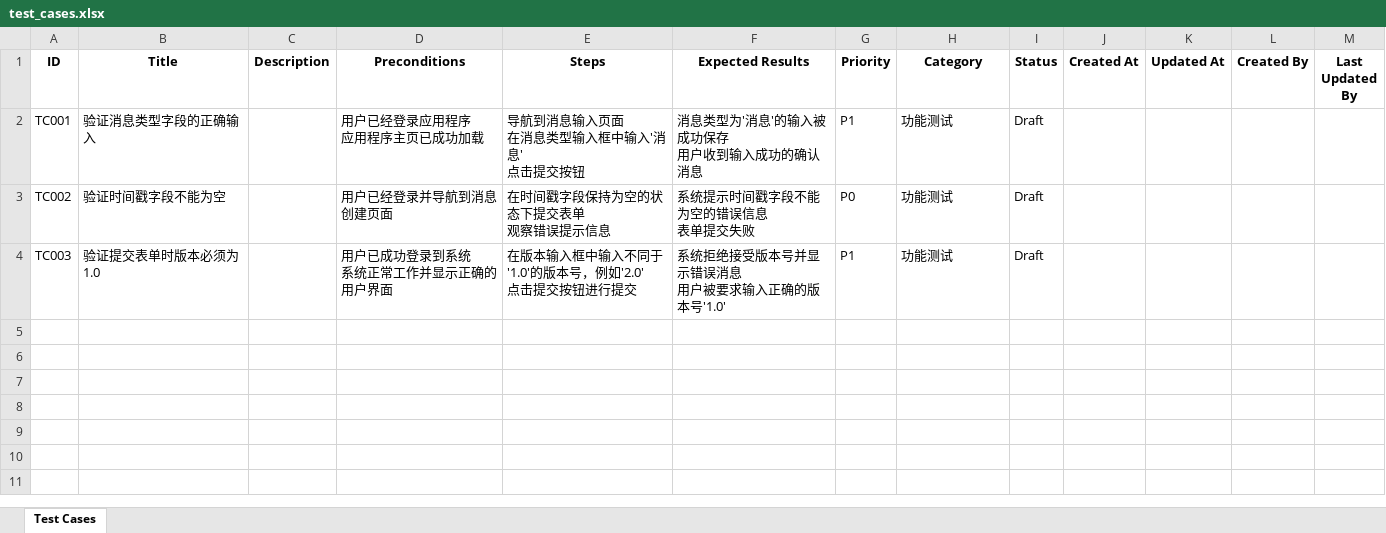
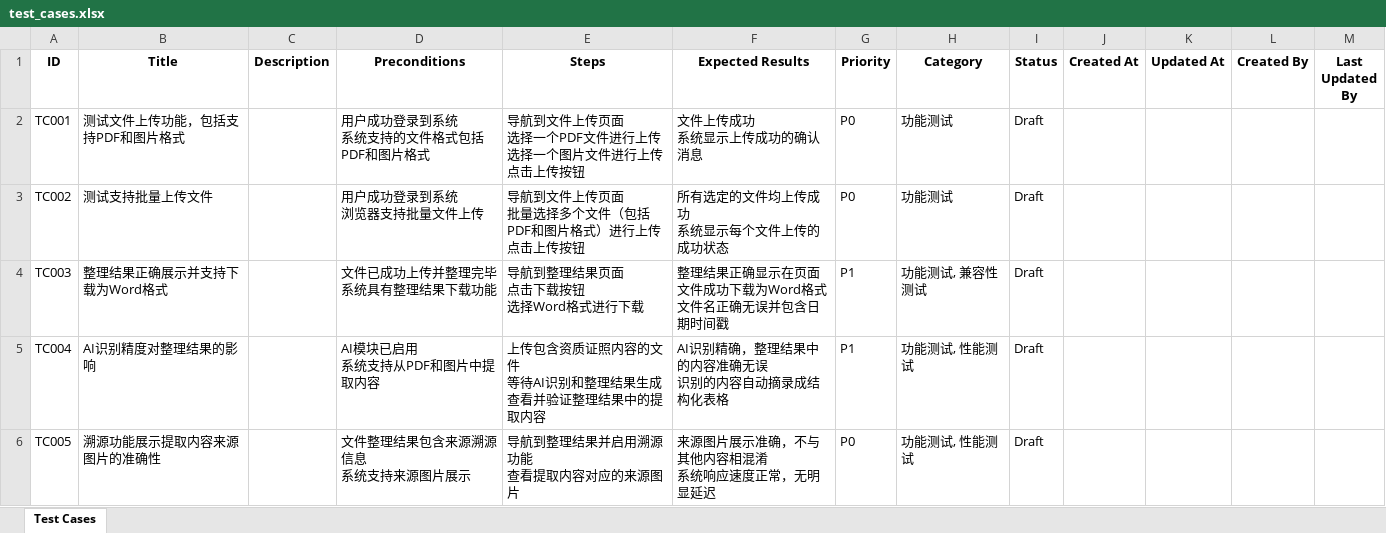
Before and after one commit to shuangliangQiu/Auto_Generate_Test_Cases, an Excel workbook: test_cases.xlsx, sheet Test Cases, drawn as a sheet; values as stored, in another font and other column widths than the file's, no borders; ↵ is a line break in a cell; the diff names each change by its address in the sheet, - before the commit and + after, or states it on an @@ line.

```diff
--- a/test_cases.xlsx (sheet Test Cases)
+++ b/test_cases.xlsx (sheet Test Cases)
-B2 (Title): 验证消息类型字段的正确输入
+B2 (Title): 测试文件上传功能，包括支持PDF和图片格式
-D2 (Preconditions): 用户已经登录应用程序 ↵ 应用程序主页已成功加载
+D2 (Preconditions): 用户成功登录到系统 ↵ 系统支持的文件格式包括PDF和图片格式
-E2 (Steps): 导航到消息输入页面 ↵ 在消息类型输入框中输入'消息' ↵ 点击提交按钮
+E2 (Steps): 导航到文件上传页面 ↵ 选择一个PDF文件进行上传 ↵ 选择一个图片文件进行上传 ↵ 点击上传按钮
-F2 (Expected Results): 消息类型为'消息'的输入被成功保存 ↵ 用户收到输入成功的确认消息
+F2 (Expected Results): 文件上传成功 ↵ 系统显示上传成功的确认消息
-G2 (Priority): P1
+G2 (Priority): P0
-B3 (Title): 验证时间戳字段不能为空
+B3 (Title): 测试支持批量上传文件
-D3 (Preconditions): 用户已经登录并导航到消息创建页面
+D3 (Preconditions): 用户成功登录到系统 ↵ 浏览器支持批量文件上传
-E3 (Steps): 在时间戳字段保持为空的状态下提交表单 ↵ 观察错误提示信息
+E3 (Steps): 导航到文件上传页面 ↵ 批量选择多个文件（包括PDF和图片格式）进行上传 ↵ 点击上传按钮
-F3 (Expected Results): 系统提示时间戳字段不能为空的错误信息 ↵ 表单提交失败
+F3 (Expected Results): 所有选定的文件均上传成功 ↵ 系统显示每个文件上传的成功状态
-B4 (Title): 验证提交表单时版本必须为1.0
+B4 (Title): 整理结果正确展示并支持下载为Word格式
-D4 (Preconditions): 用户已成功登录到系统 ↵ 系统正常工作并显示正确的用户界面
+D4 (Preconditions): 文件已成功上传并整理完毕 ↵ 系统具有整理结果下载功能
-E4 (Steps): 在版本输入框中输入不同于'1.0'的版本号，例如'2.0' ↵ 点击提交按钮进行提交
+E4 (Steps): 导航到整理结果页面 ↵ 点击下载按钮 ↵ 选择Word格式进行下载
-F4 (Expected Results): 系统拒绝接受版本号并显示错误消息 ↵ 用户被要求输入正确的版本号'1.0'
+F4 (Expected Results): 整理结果正确显示在页面 ↵ 文件成功下载为Word格式 ↵ 文件名正确无误并包含日期时间戳
-H4 (Category): 功能测试
+H4 (Category): 功能测试, 兼容性测试
+row 5: TC004 | AI识别精度对整理结果的影响 |  | AI模块已启用 ↵ 系统支持从PDF和图片中提取内容 | 上传包含资质证照内容的文件 ↵ 等待AI识别和整理结果生成 ↵ 查看并验证整理结果中的提取内容 | AI识别精确，整理结果中的内容准确无误 ↵ 识别的内容自动摘录成结构化表格 | P1 | 功能测试, 性能测试 | Draft
+row 6: TC005 | 溯源功能展示提取内容来源图片的准确性 |  | 文件整理结果包含来源溯源信息 ↵ 系统支持来源图片展示 | 导航到整理结果并启用溯源功能 ↵ 查看提取内容对应的来源图片 | 来源图片展示准确，不与其他内容相混淆 ↵ 系统响应速度正常，无明显延迟 | P0 | 功能测试, 性能测试 | Draft
```
Also changed, not shown: 13 other files.
